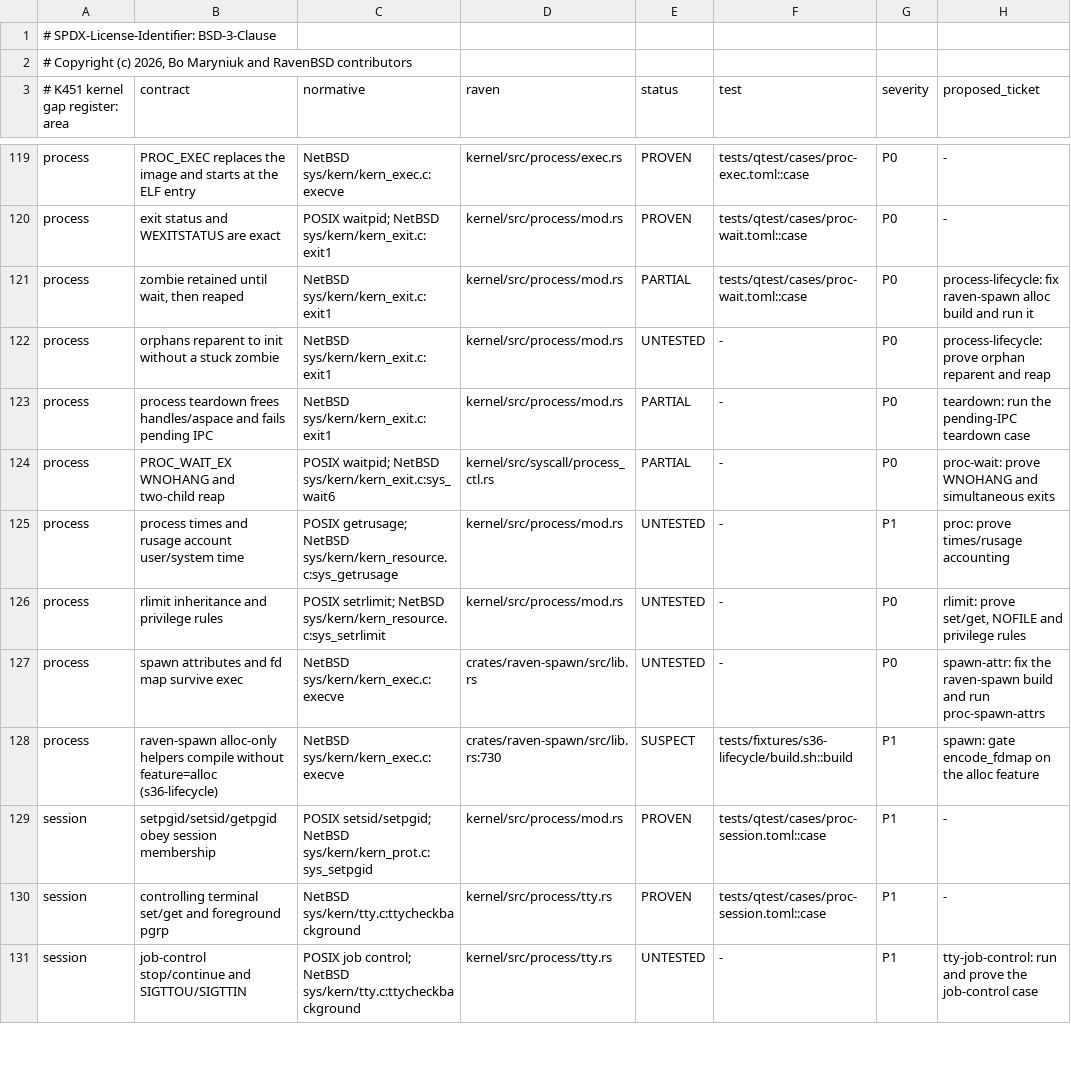
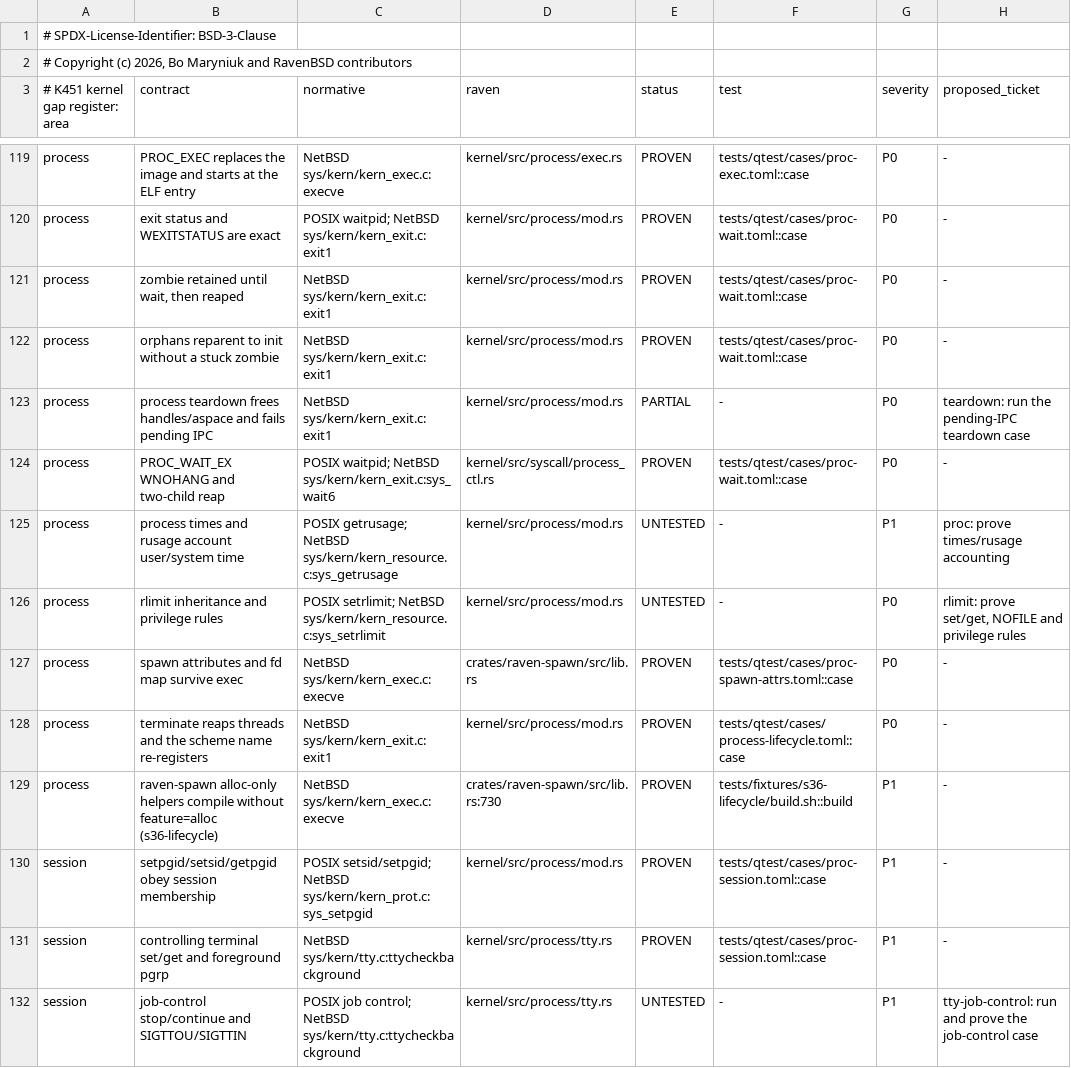
Before and after one commit to raven-bsd/ravenbsd, a TSV file: docs/kernel/audit/gaps.tsv, drawn as a sheet; only a part is shown, gaps mark what is left out; the diff covers the shown part only.

Commit message:
K483: refresh the kernel gap register at 80cf30b3

```diff
--- a/docs/kernel/audit/gaps.tsv
+++ b/docs/kernel/audit/gaps.tsv
@@ -120,10 +120,11 @@ process	PROC_EXEC replaces the image and starts at the ELF entry	NetBSD sys/kern
 process	exit status and WEXITSTATUS are exact	POSIX waitpid; NetBSD sys/kern/kern_exit.c:exit1	kernel/src/process/mod.rs	PROVEN	tests/qtest/cases/proc-wait.toml::case	P0	-
-process	zombie retained until wait, then reaped	NetBSD sys/kern/kern_exit.c:exit1	kernel/src/process/mod.rs	PARTIAL	tests/qtest/cases/proc-wait.toml::case	P0	process-lifecycle: fix raven-spawn alloc build and run it
-process	orphans reparent to init without a stuck zombie	NetBSD sys/kern/kern_exit.c:exit1	kernel/src/process/mod.rs	UNTESTED	-	P0	process-lifecycle: prove orphan reparent and reap
+process	zombie retained until wait, then reaped	NetBSD sys/kern/kern_exit.c:exit1	kernel/src/process/mod.rs	PROVEN	tests/qtest/cases/proc-wait.toml::case	P0	-
+process	orphans reparent to init without a stuck zombie	NetBSD sys/kern/kern_exit.c:exit1	kernel/src/process/mod.rs	PROVEN	tests/qtest/cases/proc-wait.toml::case	P0	-
 process	process teardown frees handles/aspace and fails pending IPC	NetBSD sys/kern/kern_exit.c:exit1	kernel/src/process/mod.rs	PARTIAL	-	P0	teardown: run the pending-IPC teardown case
-process	PROC_WAIT_EX WNOHANG and two-child reap	POSIX waitpid; NetBSD sys/kern/kern_exit.c:sys_wait6	kernel/src/syscall/process_ctl.rs	PARTIAL	-	P0	proc-wait: prove WNOHANG and simultaneous exits
+process	PROC_WAIT_EX WNOHANG and two-child reap	POSIX waitpid; NetBSD sys/kern/kern_exit.c:sys_wait6	kernel/src/syscall/process_ctl.rs	PROVEN	tests/qtest/cases/proc-wait.toml::case	P0	-
 process	process times and rusage account user/system time	POSIX getrusage; NetBSD sys/kern/kern_resource.c:sys_getrusage	kernel/src/process/mod.rs	UNTESTED	-	P1	proc: prove times/rusage accounting
 process	rlimit inheritance and privilege rules	POSIX setrlimit; NetBSD sys/kern/kern_resource.c:sys_setrlimit	kernel/src/process/mod.rs	UNTESTED	-	P0	rlimit: prove set/get, NOFILE and privilege rules
-process	spawn attributes and fd map survive exec	NetBSD sys/kern/kern_exec.c:execve	crates/raven-spawn/src/lib.rs	UNTESTED	-	P0	spawn-attr: fix the raven-spawn build and run proc-spawn-attrs
-process	raven-spawn alloc-only helpers compile without feature=alloc (s36-lifecycle)	NetBSD sys/kern/kern_exec.c:execve	crates/raven-spawn/src/lib.rs:730	SUSPECT	tests/fixtures/s36-lifecycle/build.sh::build	P1	spawn: gate encode_fdmap on the alloc feature
+process	spawn attributes and fd map survive exec	NetBSD sys/kern/kern_exec.c:execve	crates/raven-spawn/src/lib.rs	PROVEN	tests/qtest/cases/proc-spawn-attrs.toml::case	P0	-
+process	terminate reaps threads and the scheme name re-registers	NetBSD sys/kern/kern_exit.c:exit1	kernel/src/process/mod.rs	PROVEN	tests/qtest/cases/process-lifecycle.toml::case	P0	-
+process	raven-spawn alloc-only helpers compile without feature=alloc (s36-lifecycle)	NetBSD sys/kern/kern_exec.c:execve	crates/raven-spawn/src/lib.rs:730	PROVEN	tests/fixtures/s36-lifecycle/build.sh::build	P1	-
 session	setpgid/setsid/getpgid obey session membership	POSIX setsid/setpgid; NetBSD sys/kern/kern_prot.c:sys_setpgid	kernel/src/process/mod.rs	PROVEN	tests/qtest/cases/proc-session.toml::case	P1	-
```
Also changed, not shown: 4 added rows and 53 edited cells elsewhere in this file, 2 other files.
